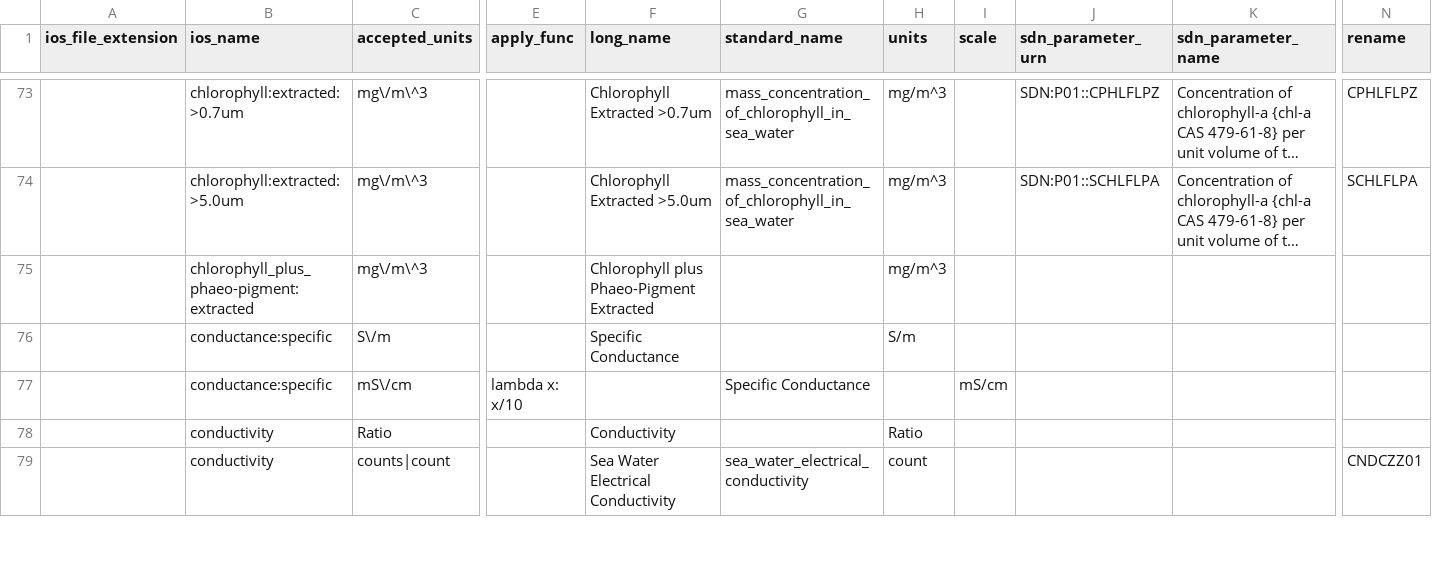
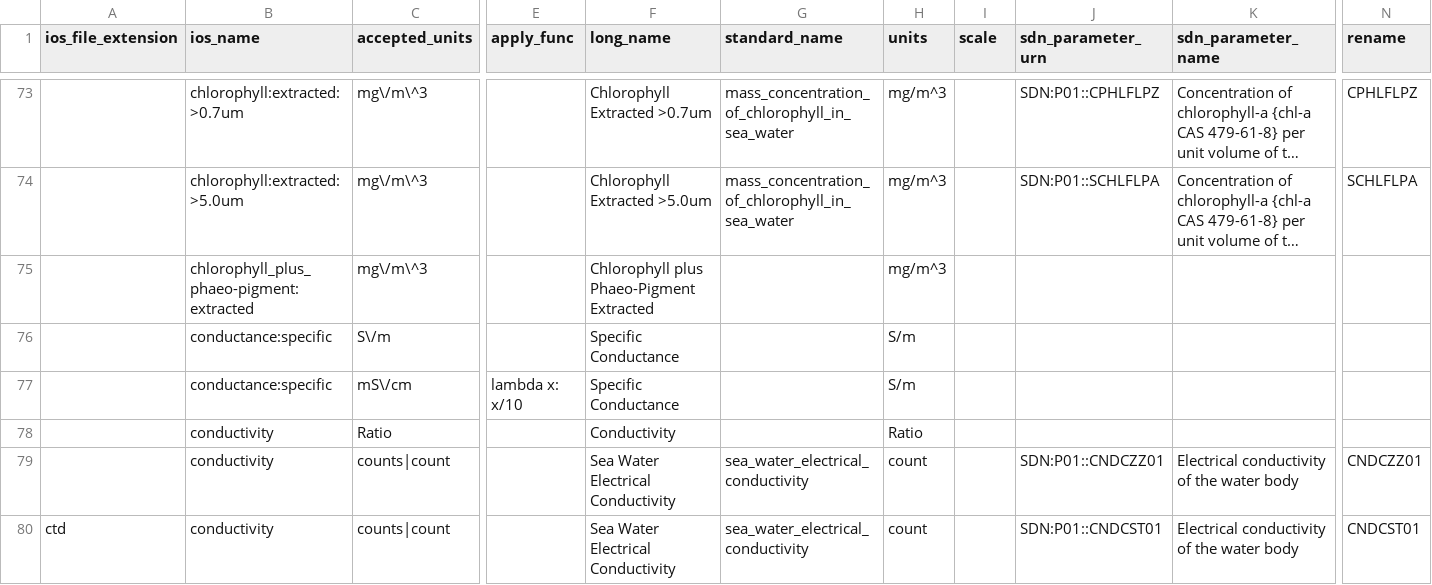
Before and after one commit to cioos-siooc/cioos-siooc_data_transform, a CSV file: cioos_data_transform/cioos_data_transform/utils/ios_vocabulary.csv, drawn as a sheet; only a part is shown, gaps mark what is left out; long unchanged cells end in …; removed rows and columns are numbered as before the commit, all else as after; rows hold the shown columns only; the diff covers the shown part only; the diff names each change by its address in the sheet, - before the commit and + after, or states it on an @@ line.

Commit message:
fix some vocabulary issues

```diff
--- a/cioos_data_transform/cioos_data_transform/utils/ios_vocabulary.csv
+++ b/cioos_data_transform/cioos_data_transform/utils/ios_vocabulary.csv
-row 77:  | conductance:specific | mS\/cm | lambda x: x/10 |  | Specific Conductance |  | mS/cm
+row 77:  | conductance:specific | mS\/cm | lambda x: x/10 | Specific Conductance |  | S/m
-J79 (sdn_parameter_urn): (empty)
+J79 (sdn_parameter_urn): SDN:P01::CNDCZZ01
-K79 (sdn_parameter_name): (empty)
+K79 (sdn_parameter_name): Electrical conductivity of the water body
+row 80: ctd | conductivity | counts|count |  | Sea Water Electrical Conductivity | sea_water_electrical_conductivity | count |  | SDN:P01::CNDCST01 | Electrical conductivity of the water body | CNDCST01
```
Also changed, not shown: 2 added rows, 2 removed rows and 12 edited cells elsewhere in this file.
